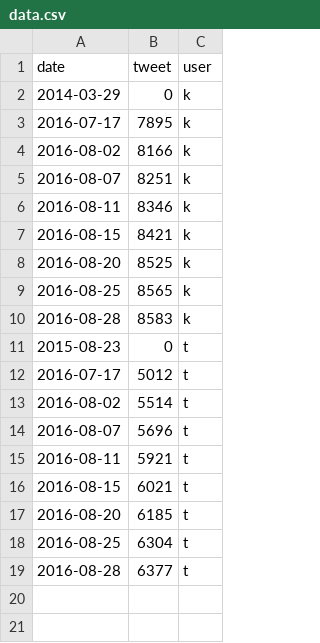
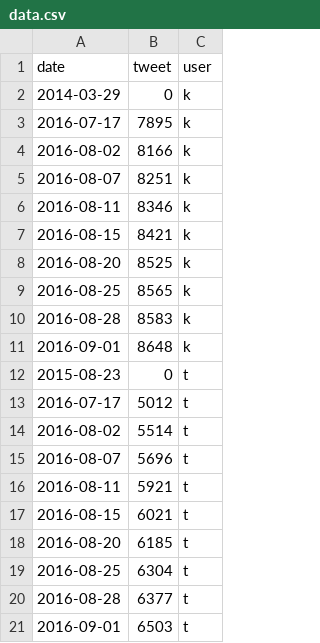
Before and after one commit to dongkwan-kim/D3js-test, a CSV file: data.csv, drawn as a sheet.

Commit message:
2016-09-01

```diff
--- a/data.csv
+++ b/data.csv
@@ -10,2 +10,3 @@ date,tweet,user
 2016-08-28,8583,k
+2016-09-01,8648,k
 2015-08-23,0,t
@@ -19 +20,2 @@ date,tweet,user
 2016-08-28,6377,t
+2016-09-01,6503,t
```
